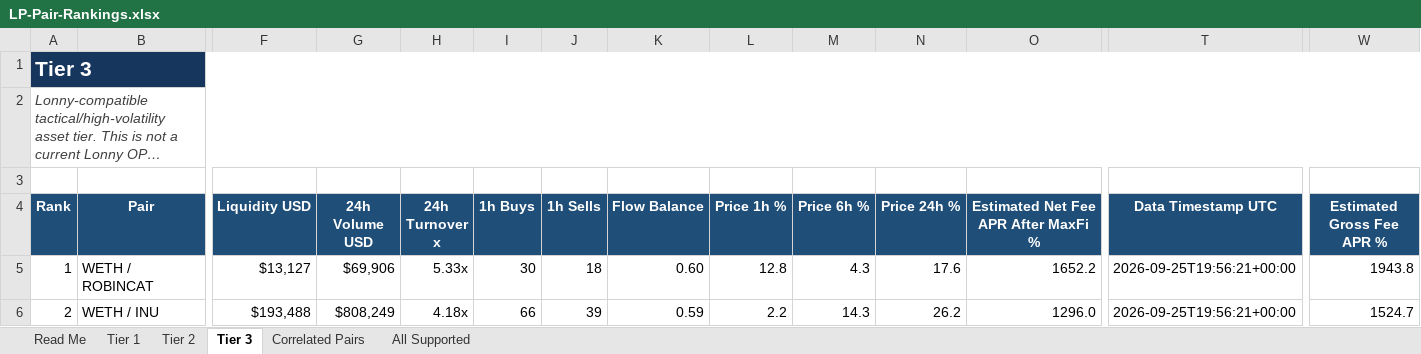
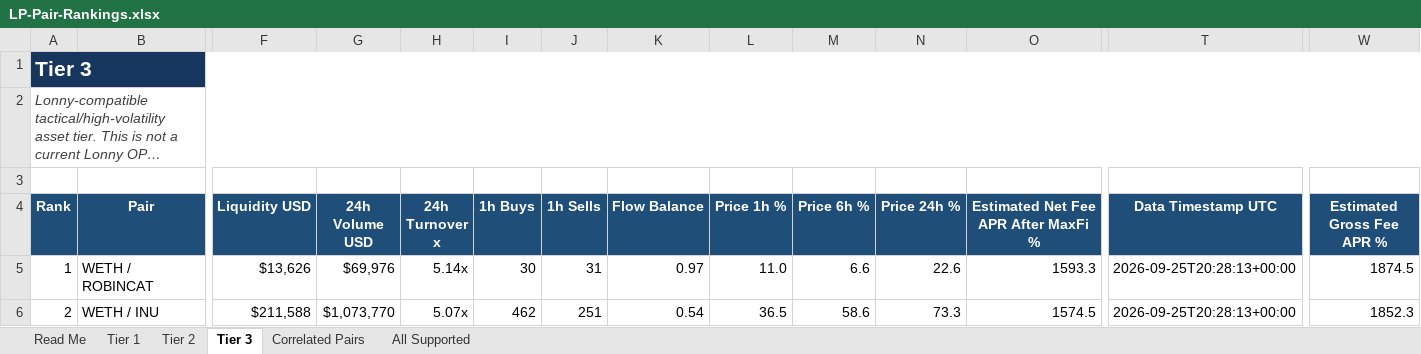
Before and after one commit to rygeneral/lp-pair-rankings, an Excel workbook: LP-Pair-Rankings.xlsx, sheet Tier 3, drawn as a sheet; only a part is shown, gaps mark what is left out; long unchanged cells end in …; values as stored, in another font and other column widths than the file's, no borders; conditional formats and table styles not drawn; the diff covers the shown part only; the diff names each change by its address in the sheet, - before the commit and + after, or states it on an @@ line.

```diff
--- a/LP-Pair-Rankings.xlsx (sheet Tier 3)
+++ b/LP-Pair-Rankings.xlsx (sheet Tier 3)
-F5 (Liquidity USD): $13,127
+F5 (Liquidity USD): $13,626
-G5 (24h Volume USD): $69,906
+G5 (24h Volume USD): $69,976
-H5 (24h Turnover x): 5.33x
+H5 (24h Turnover x): 5.14x
-J5 (1h Sells): 18
+J5 (1h Sells): 31
-K5 (Flow Balance): 0.60
+K5 (Flow Balance): 0.97
-L5 (Price 1h %): 12.8
+L5 (Price 1h %): 11.0
-M5 (Price 6h %): 4.3
+M5 (Price 6h %): 6.6
-N5 (Price 24h %): 17.6
+N5 (Price 24h %): 22.6
-O5: 1652.2
+O5: 1593.3
-T5:T6 (Data Timestamp UTC): 2026-09-25T19:56:21+00:00
+T5:T6 (Data Timestamp UTC): 2026-09-25T20:28:13+00:00
-W5 (Estimated Gross Fee APR %): 1943.8
+W5 (Estimated Gross Fee APR %): 1874.5
-F6 (Liquidity USD): $193,488
+F6 (Liquidity USD): $211,588
-G6 (24h Volume USD): $808,249
+G6 (24h Volume USD): $1,073,770
-H6 (24h Turnover x): 4.18x
+H6 (24h Turnover x): 5.07x
-I6 (1h Buys): 66
+I6 (1h Buys): 462
-J6 (1h Sells): 39
+J6 (1h Sells): 251
-K6 (Flow Balance): 0.59
+K6 (Flow Balance): 0.54
-L6 (Price 1h %): 2.2
+L6 (Price 1h %): 36.5
-M6 (Price 6h %): 14.3
+M6 (Price 6h %): 58.6
-N6 (Price 24h %): 26.2
+N6 (Price 24h %): 73.3
-O6: 1296.0
+O6: 1574.5
-W6 (Estimated Gross Fee APR %): 1524.7
+W6 (Estimated Gross Fee APR %): 1852.3
```
Also changed, not shown: 18 added rows, 18 removed rows and 752 edited cells elsewhere in this sheet, sheet All Supported, sheet Tier 2, sheet Tier 1, sheet Correlated Pairs, 2 other files.
